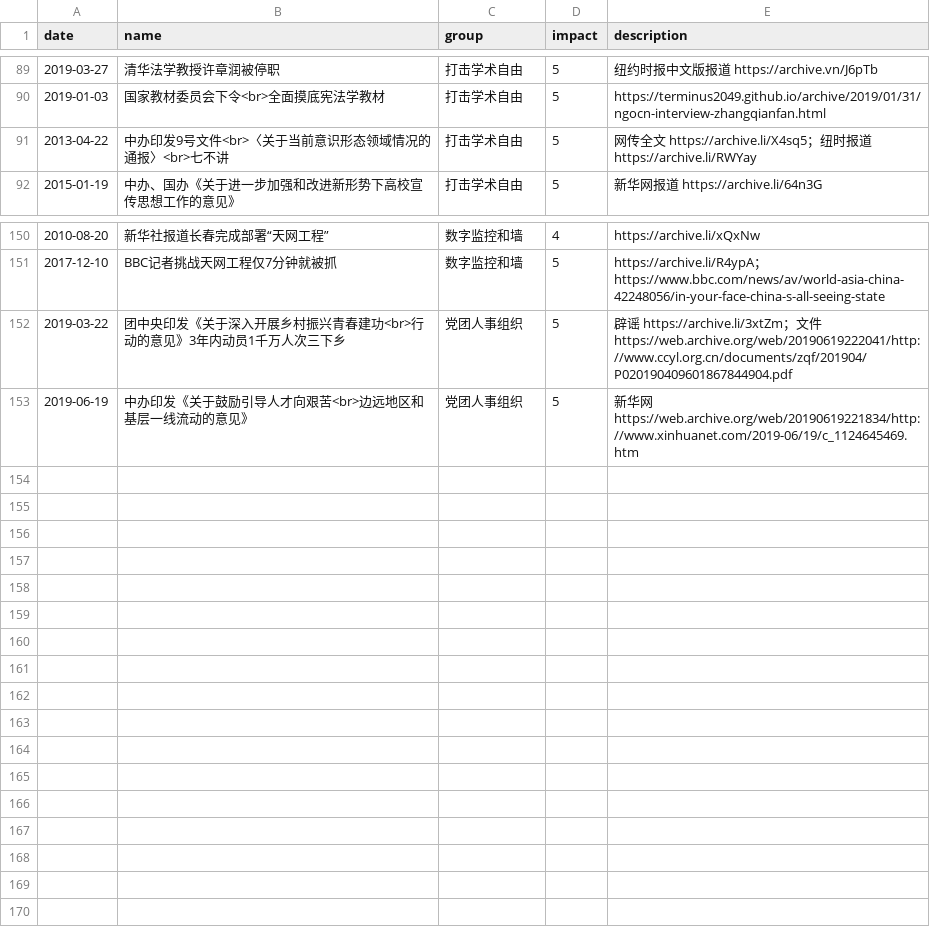
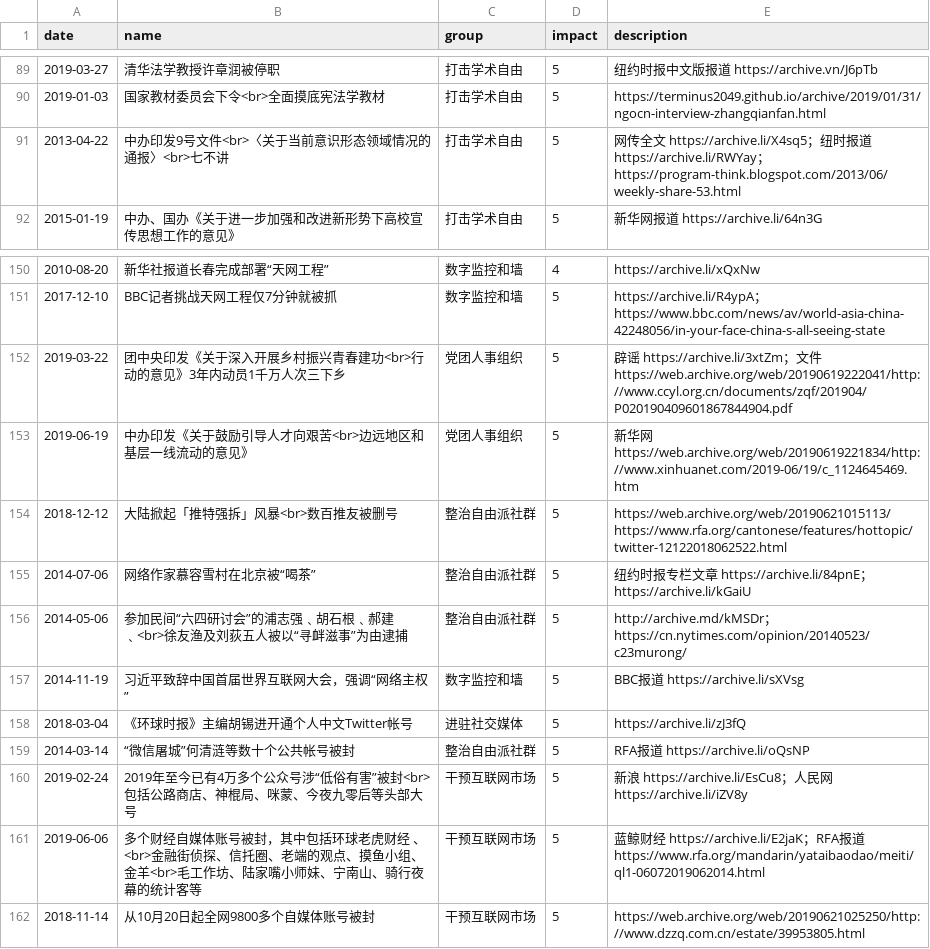
Before and after one commit to chinatimeline/data, a CSV file: ideology/CCP_Ideology_Events.csv, drawn as a sheet; only a part is shown, gaps mark what is left out.

Commit message:
社交媒体封号

```diff
--- a/ideology/CCP_Ideology_Events.csv
+++ b/ideology/CCP_Ideology_Events.csv
@@ -90,3 +90,3 @@ date,name,group,impact,description
 2019-01-03,国家教材委员会下令<br>全面摸底宪法学教材,打击学术自由,5,https://terminus2049.github.io/archive/2019/01/31/ngocn-interview-zhangqianfan.html
-2013-04-22,中办印发9号文件<br>〈关于当前意识形态领域情况的通报〉<br>七不讲,打击学术自由,5,网传全文 https://archive.li/X4sq5；纽时报道 	https://archive.li/RWYay
+2013-04-22,中办印发9号文件<br>〈关于当前意识形态领域情况的通报〉<br>七不讲,打击学术自由,5,网传全文 https://archive.li/X4sq5；纽时报道	https://archive.li/RWYay；https://program-think.blogspot.com/2013/06/weekly-share-53.html
 2015-01-19,中办、国办《关于进一步加强和改进新形势下高校宣传思想工作的意见》,打击学术自由,5,新华网报道 https://archive.li/64n3G
@@ -153 +153,10 @@ date,name,group,impact,description
 2019-06-19,中办印发《关于鼓励引导人才向艰苦<br>边远地区和基层一线流动的意见》,党团人事组织,5,新华网 https://web.archive.org/web/20190619221834/http://www.xinhuanet.com/2019-06/19/c_1124645469.htm
+2018-12-12,大陆掀起「推特强拆」风暴<br>数百推友被删号,整治自由派社群,5,https://web.archive.org/web/20190621015113/https://www.rfa.org/cantonese/features/hottopic/twitter-12122018062522.html
+2014-07-06,网络作家慕容雪村在北京被“喝茶”,整治自由派社群,5,纽约时报专栏文章 https://archive.li/84pnE；https://archive.li/kGaiU
+2014-05-06,参加民间“六四研讨会”的浦志强﹑胡石根﹑郝建﹑<br>徐友渔及刘荻五人被以“寻衅滋事”为由逮捕,整治自由派社群,5,http://archive.md/kMSDr；https://cn.nytimes.com/opinion/20140523/c23murong/
+2014-11-19,习近平致辞中国首届世界互联网大会，强调“网络主权”,数字监控和墙,5,BBC报道 https://archive.li/sXVsg
+2018-03-04,《环球时报》主编胡锡进开通个人中文Twitter帐号,进驻社交媒体,5,https://archive.li/zJ3fQ
+2014-03-14,“微信屠城”何清涟等数十个公共帐号被封,整治自由派社群,5,RFA报道 https://archive.li/oQsNP
+2019-02-24,2019年至今已有4万多个公众号涉“低俗有害”被封<br>包括公路商店、神棍局、咪蒙、今夜九零后等头部大号,干预互联网市场,5,新浪 https://archive.li/EsCu8；人民网 https://archive.li/iZV8y
+2019-06-06,多个财经自媒体账号被封，其中包括环球老虎财经 、<br>金融街侦探、信托圈、老端的观点、摸鱼小组、金羊<br>毛工作坊、陆家嘴小师妹、宁南山、骑行夜幕的统计客等,干预互联网市场,5,蓝鲸财经 https://archive.li/E2jaK；RFA报道 https://www.rfa.org/mandarin/yataibaodao/meiti/ql1-06072019062014.html
+2018-11-14,从10月20日起全网9800多个自媒体账号被封,干预互联网市场,5,https://web.archive.org/web/20190621025250/http://www.dzzq.com.cn/estate/39953805.html
```
